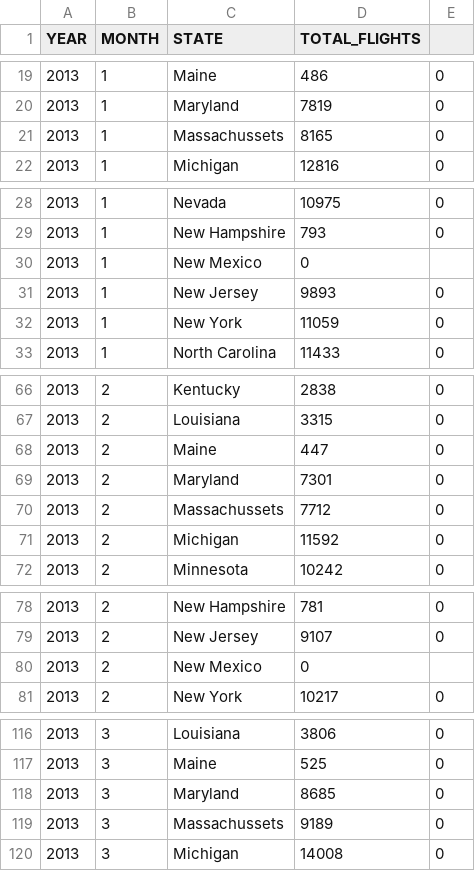
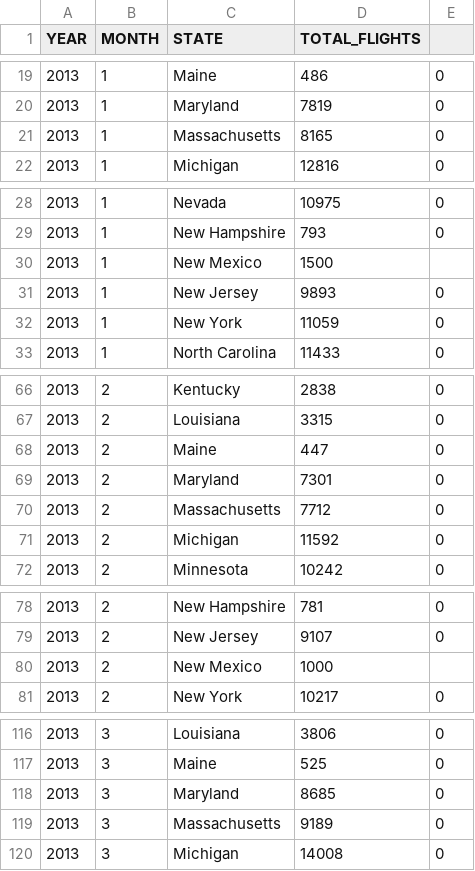
Before and after one commit to PipsRocha/VI-Dashboard, a CSV file: data/departures_usaMap.csv, drawn as a sheet; only a part is shown, gaps mark what is left out; the diff covers the shown part only.

```diff
--- a/data/departures_usaMap.csv
+++ b/data/departures_usaMap.csv
@@ -20,3 +20,3 @@ YEAR,MONTH,STATE,TOTAL_FLIGHTS
 2013,1,Maryland,7819,0
-2013,1,Massachussets,8165,0
+2013,1,Massachusetts,8165,0
 2013,1,Michigan,12816,0
@@ -29,3 +29,3 @@ YEAR,MONTH,STATE,TOTAL_FLIGHTS
 2013,1,New Hampshire,793,0
-2013,1,New Mexico,0
+2013,1,New Mexico,1500
 2013,1,New Jersey,9893,0
@@ -69,3 +69,3 @@ YEAR,MONTH,STATE,TOTAL_FLIGHTS
 2013,2,Maryland,7301,0
-2013,2,Massachussets,7712,0
+2013,2,Massachusetts,7712,0
 2013,2,Michigan,11592,0
@@ -79,3 +79,3 @@ YEAR,MONTH,STATE,TOTAL_FLIGHTS
 2013,2,New Jersey,9107,0
-2013,2,New Mexico,0
+2013,2,New Mexico,1000
 2013,2,New York,10217,0
@@ -118,3 +118,3 @@ YEAR,MONTH,STATE,TOTAL_FLIGHTS
 2013,3,Maryland,8685,0
-2013,3,Massachussets,9189,0
+2013,3,Massachusetts,9189,0
 2013,3,Michigan,14008,0
```
Also changed, not shown: 115 edited cells elsewhere in this file, 1 other file.
